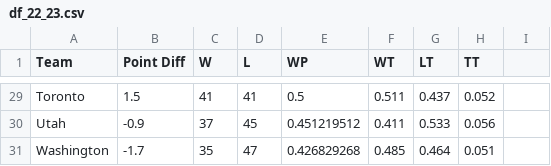
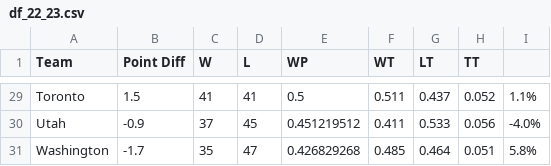
Before and after one commit to michaelmarzec/NBA-WP, a CSV file: research/df_22_23.csv, drawn as a sheet; only a part is shown, gaps mark what is left out; the diff covers the shown part only; the diff names each change by its address in the sheet, - before the commit and + after, or states it on an @@ line.

```diff
--- a/research/df_22_23.csv
+++ b/research/df_22_23.csv
-I29: (empty)
+I29: 1.1%
-I30: (empty)
+I30: -4.0%
-I31: (empty)
+I31: 5.8%
```
Also changed, not shown: 27 edited cells elsewhere in this file, research/df_23_24.csv, 3 other files.
